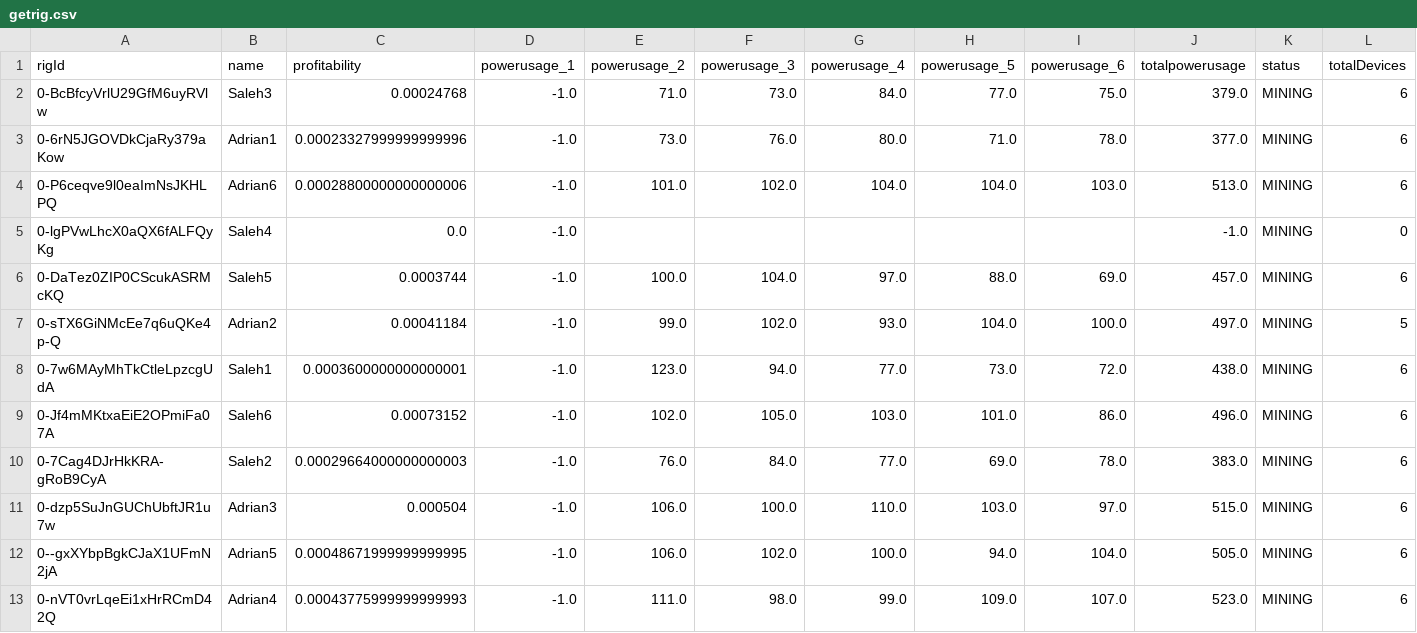
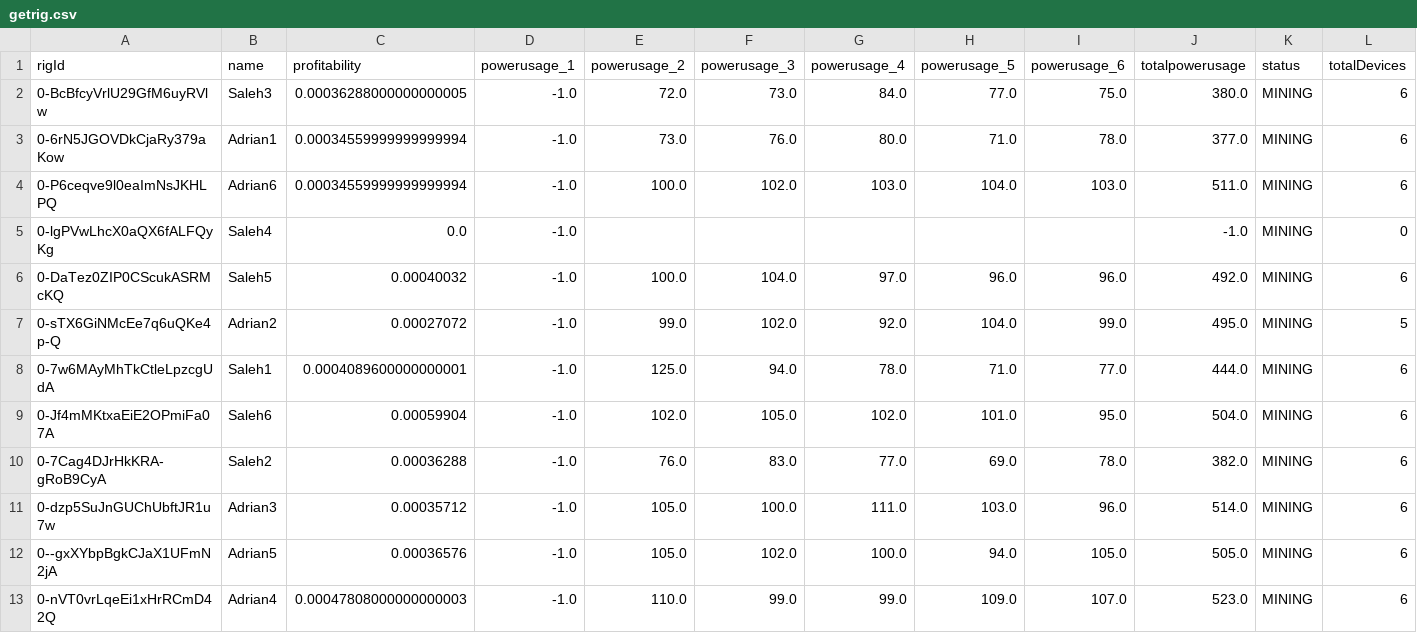
Before and after one commit to Mentalustig/Bitcoindashboard, a CSV file: getrig.csv, drawn as a sheet; only a part is shown; the diff names each change by its address in the sheet, - before the commit and + after, or states it on an @@ line.

```diff
--- a/getrig.csv
+++ b/getrig.csv
-C2 (profitability): 0.00024768
+C2 (profitability): 0.00036288000000000005
-E2 (powerusage_2): 71.0
+E2 (powerusage_2): 72.0
-J2 (totalpowerusage): 379.0
+J2 (totalpowerusage): 380.0
-C3 (profitability): 0.00023327999999999996
+C3 (profitability): 0.00034559999999999994
-C4 (profitability): 0.00028800000000000006
+C4 (profitability): 0.00034559999999999994
-E4 (powerusage_2): 101.0
+E4 (powerusage_2): 100.0
-G4 (powerusage_4): 104.0
+G4 (powerusage_4): 103.0
-J4 (totalpowerusage): 513.0
+J4 (totalpowerusage): 511.0
-C6 (profitability): 0.0003744
+C6 (profitability): 0.00040032
-H6 (powerusage_5): 88.0
+H6 (powerusage_5): 96.0
-I6 (powerusage_6): 69.0
+I6 (powerusage_6): 96.0
-J6 (totalpowerusage): 457.0
+J6 (totalpowerusage): 492.0
-C7 (profitability): 0.00041184
+C7 (profitability): 0.00027072
-G7 (powerusage_4): 93.0
+G7 (powerusage_4): 92.0
-I7 (powerusage_6): 100.0
+I7 (powerusage_6): 99.0
-J7 (totalpowerusage): 497.0
+J7 (totalpowerusage): 495.0
-C8 (profitability): 0.0003600000000000001
+C8 (profitability): 0.0004089600000000001
-E8 (powerusage_2): 123.0
+E8 (powerusage_2): 125.0
-G8 (powerusage_4): 77.0
+G8 (powerusage_4): 78.0
-H8 (powerusage_5): 73.0
+H8 (powerusage_5): 71.0
-I8 (powerusage_6): 72.0
+I8 (powerusage_6): 77.0
-J8 (totalpowerusage): 438.0
+J8 (totalpowerusage): 444.0
-C9 (profitability): 0.00073152
+C9 (profitability): 0.00059904
-G9 (powerusage_4): 103.0
+G9 (powerusage_4): 102.0
-I9 (powerusage_6): 86.0
+I9 (powerusage_6): 95.0
-J9 (totalpowerusage): 496.0
+J9 (totalpowerusage): 504.0
-C10 (profitability): 0.00029664000000000003
+C10 (profitability): 0.00036288
-F10 (powerusage_3): 84.0
+F10 (powerusage_3): 83.0
-J10 (totalpowerusage): 383.0
+J10 (totalpowerusage): 382.0
-C11 (profitability): 0.000504
+C11 (profitability): 0.00035712
-E11:E12 (powerusage_2): 106.0
+E11:E12 (powerusage_2): 105.0
-G11 (powerusage_4): 110.0
+G11 (powerusage_4): 111.0
-I11 (powerusage_6): 97.0
+I11 (powerusage_6): 96.0
-J11 (totalpowerusage): 515.0
+J11 (totalpowerusage): 514.0
-C12 (profitability): 0.00048671999999999995
+C12 (profitability): 0.00036576
-I12 (powerusage_6): 104.0
+I12 (powerusage_6): 105.0
-C13 (profitability): 0.00043775999999999993
+C13 (profitability): 0.00047808000000000003
-E13 (powerusage_2): 111.0
+E13 (powerusage_2): 110.0
-F13 (powerusage_3): 98.0
+F13 (powerusage_3): 99.0
```
Also changed, not shown: kpis.csv, totalvalue.csv, 2 other files.
